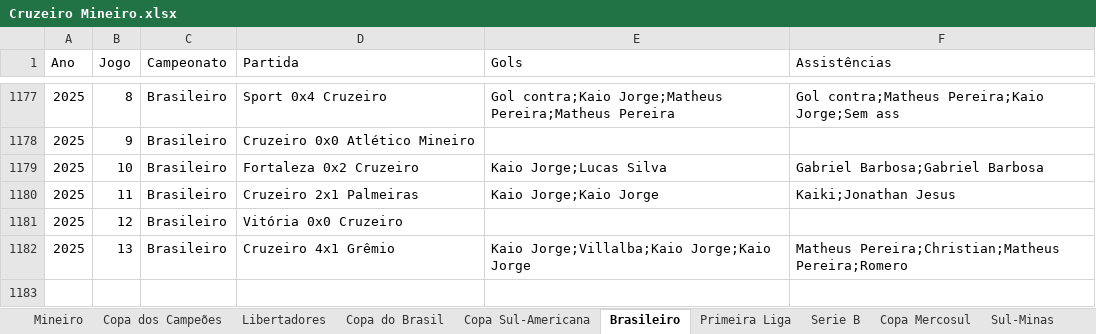
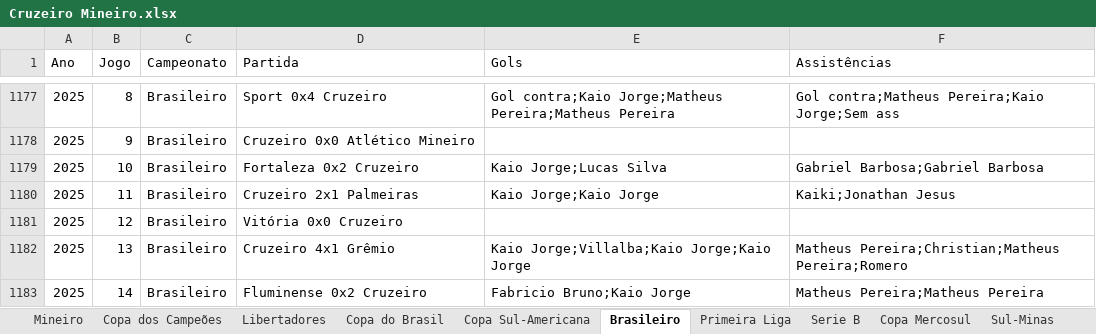
Before and after one commit to riulersilverio/cruzeirodata, an Excel workbook: Cruzeiro Mineiro.xlsx, sheet Brasileiro, drawn as a sheet; only a part is shown, gaps mark what is left out; values as stored, in another font and other column widths than the file's, no borders; the diff names each change by its address in the sheet, - before the commit and + after, or states it on an @@ line.

Commit message:
Add files via upload

```diff
--- a/Cruzeiro Mineiro.xlsx (sheet Brasileiro)
+++ b/Cruzeiro Mineiro.xlsx (sheet Brasileiro)
+row 1183: 2025 | 14 | Brasileiro | Fluminense 0x2 Cruzeiro | Fabricio Bruno;Kaio Jorge | Matheus Pereira;Matheus Pereira
```
